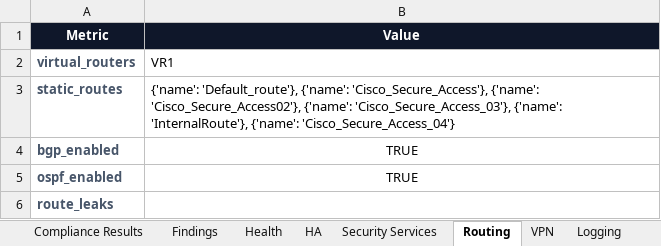
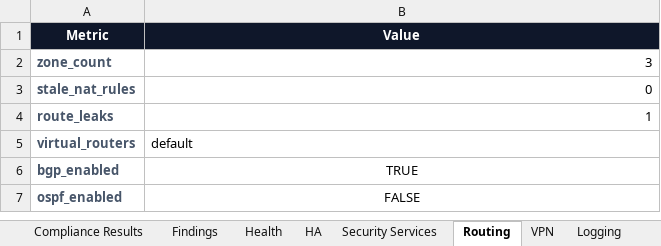
Before and after one commit to jeet-prakash-2000/project_agentic_security, an Excel workbook: ui/static/reports/PaloAlto_Assessment.xlsx, sheet Routing, drawn as a sheet; values as stored, in another font and other column widths than the file's, no borders; removed rows and columns are numbered as before the commit, all else as after; the diff names each change by its address in the sheet, - before the commit and + after, or states it on an @@ line.

```diff
--- a/ui/static/reports/PaloAlto_Assessment.xlsx (sheet Routing)
+++ b/ui/static/reports/PaloAlto_Assessment.xlsx (sheet Routing)
+row 2: zone_count | 3
+row 3: stale_nat_rules | 0
+row 4: route_leaks | 1
-B5 (Value): VR1
+B5 (Value): default
-row 3: static_routes | {'name': 'Default_route'}, {'name': 'Cisco_Secure_Access'}, {'name': 'Cisco_Secure_Access02'}, {'name': 'Cisco_Secure_Access_03'}, {'name': 'InternalRoute'}, {'name': 'Cisco_Secure_Access_04'}
-B7 (Value): TRUE
+B7 (Value): FALSE
-row 6: route_leaks
```
Also changed, not shown: sheet Findings, sheet Compliance Results, sheet Health, sheet Administration, sheet Logging, sheet Executive Dashboard, 4 more sheets, other sheet tabs, 3 other files.
